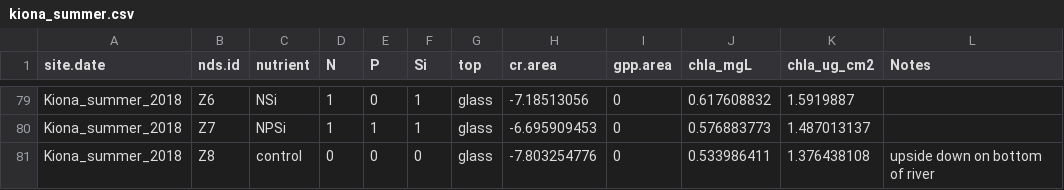
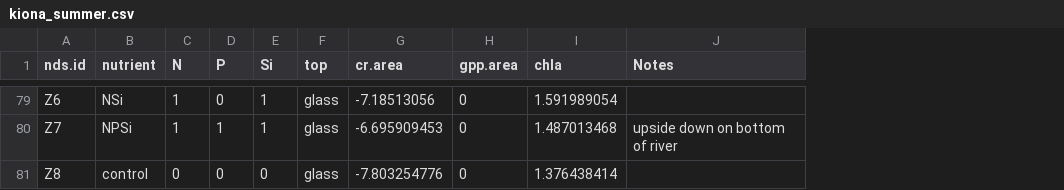
Before and after one commit to clayarango/Yakima-Ag-Sampling, a CSV file: kiona_summer.csv, drawn as a sheet; only a part is shown, gaps mark what is left out; removed rows and columns are numbered as before the commit, all else as after; the diff covers the shown part only; the diff names each change by its address in the sheet, - before the commit and + after, or states it on an @@ line.

```diff
--- a/kiona_summer.csv
+++ b/kiona_summer.csv
-column A (site.date), rows 79-81: all Kiona_summer_2018
-column J (chla_mgL), rows 79-81: 0.617608832 | 0.576883773 | 0.533986411
-column K (chla_ug_cm2), rows 79-81: 1.5919887 | 1.487013137 | 1.376438108
+column I (chla), rows 79-81: 1.591989054 | 1.487013468 | 1.376438414
-J80 (Notes): (empty)
+J80 (Notes): upside down on bottom of river
-J81 (Notes): upside down on bottom of river
+J81 (Notes): (empty)
```
Also changed, not shown: 2 added rows, 2 removed rows and 35 moved rows elsewhere in this file, cen_lan_fall.csv, cen_lan_summer.csv, 28 other files.
